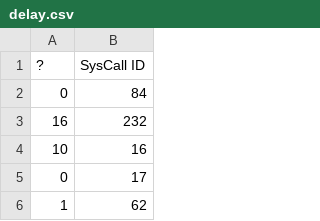
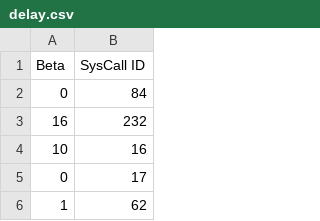
Before and after one commit to Tarbo/SysCall-Dataset, a CSV file: data/processed-dataset/delay.csv, drawn as a sheet; only a part is shown.

Commit message:
updated the processed datasets

```diff
--- a/data/processed-dataset/delay.csv
+++ b/data/processed-dataset/delay.csv
@@ -1,2 +1,2 @@
-?,SysCall ID
+Beta,SysCall ID
 0,84
```
Also changed, not shown: 2 other files.
